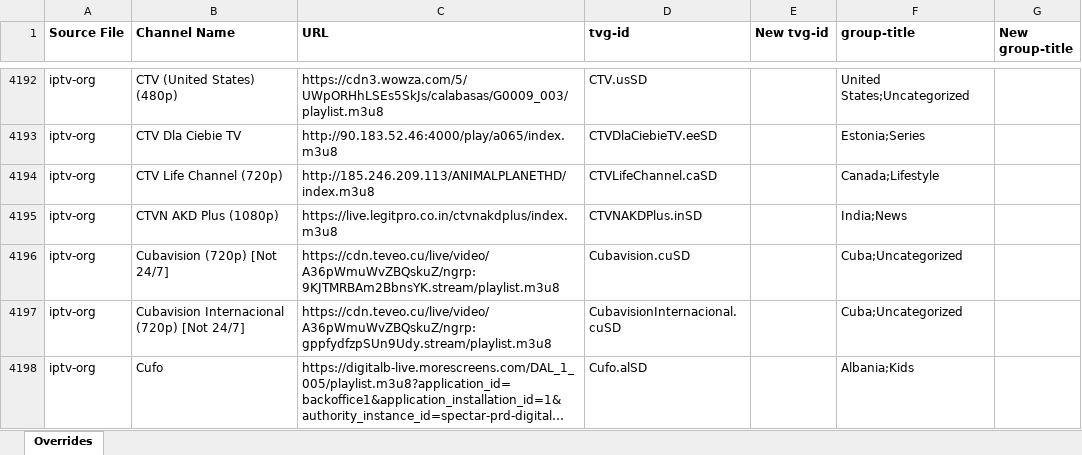
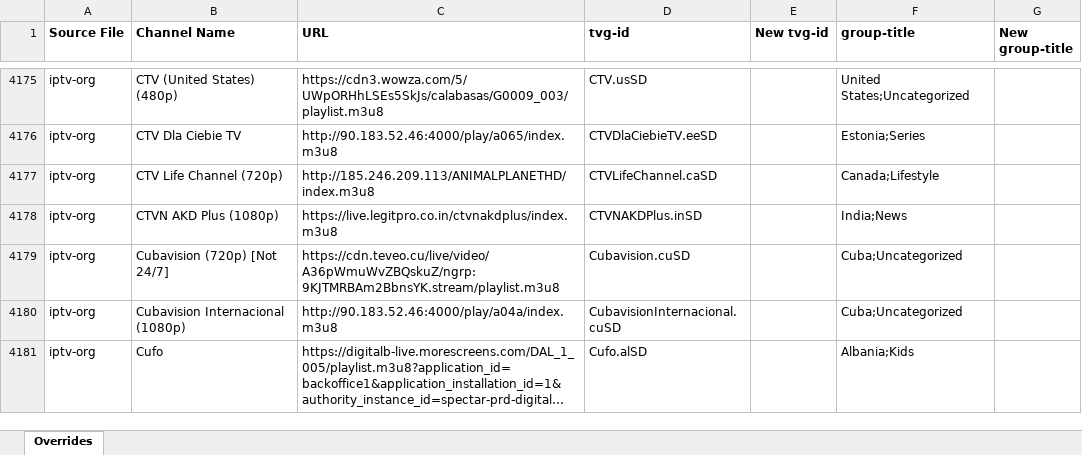
Before and after one commit to karya-media/tv, an Excel workbook: data/overrides.xlsx, sheet Overrides, drawn as a sheet; only a part is shown, gaps mark what is left out; long unchanged cells end in …; values as stored, in another font and other column widths than the file's, no borders; addresses are those after the commit; the diff covers the shown part only; the diff names each change by its address in the sheet, - before the commit and + after, or states it on an @@ line.

```diff
--- a/data/overrides.xlsx (sheet Overrides)
+++ b/data/overrides.xlsx (sheet Overrides)
-B4180 (Channel Name): Cubavision Internacional (720p) [Not 24/7]
+B4180 (Channel Name): Cubavision Internacional (1080p)
-C4180 (URL): https://cdn.teveo.cu/live/video/A36pWmuWvZBQskuZ/ngrp:gppfydfzpSUn9Udy.stream/playlist.m3u8
+C4180 (URL): http://90.183.52.46:4000/play/a04a/index.m3u8
```
Also changed, not shown: 10 added rows, 65 removed rows and 26 edited cells elsewhere in this sheet, 3 other files.
